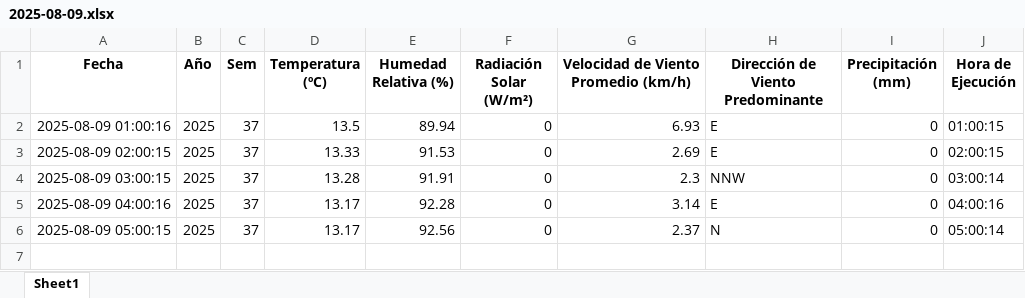
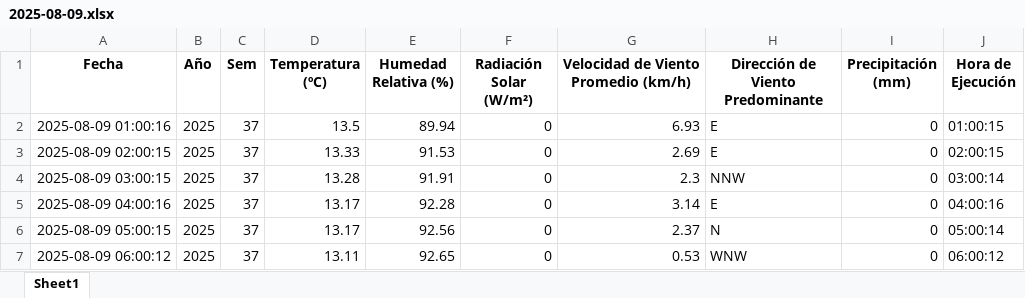
Before and after one commit to 02051994/mi-app-humedad, an Excel workbook: datos_dropcontrol/2025-08-09.xlsx, sheet Sheet1, drawn as a sheet; values as stored, in another font and other column widths than the file's, no borders; the diff names each change by its address in the sheet, - before the commit and + after, or states it on an @@ line.

```diff
--- a/datos_dropcontrol/2025-08-09.xlsx (sheet Sheet1)
+++ b/datos_dropcontrol/2025-08-09.xlsx (sheet Sheet1)
+row 7: 2025-08-09 06:00:12 | 2025 | 37 | 13.11 | 92.65 | 0 | 0.53 | WNW | 0 | 06:00:12
```
Also changed, not shown: estacion_metereologica.xlsx, 2 other files.
